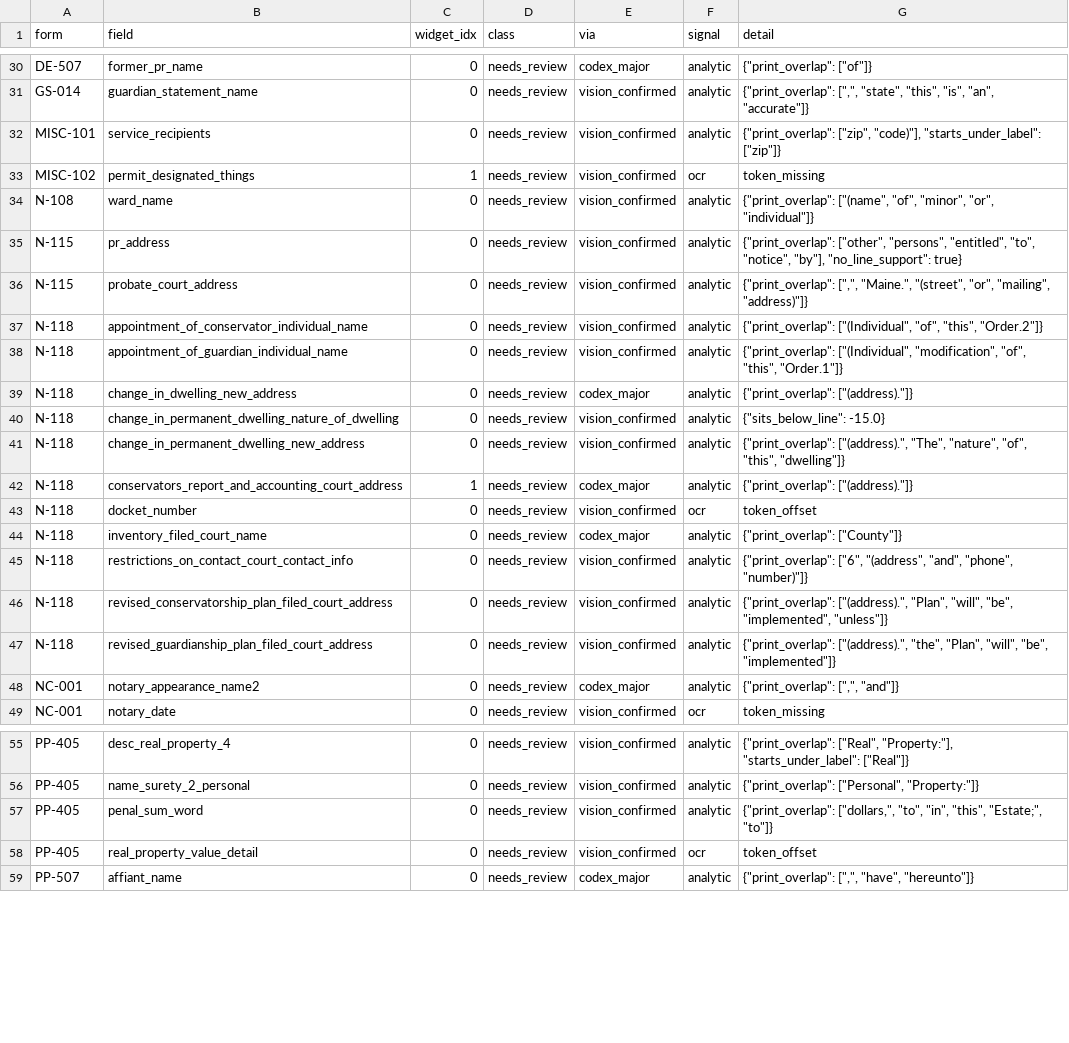
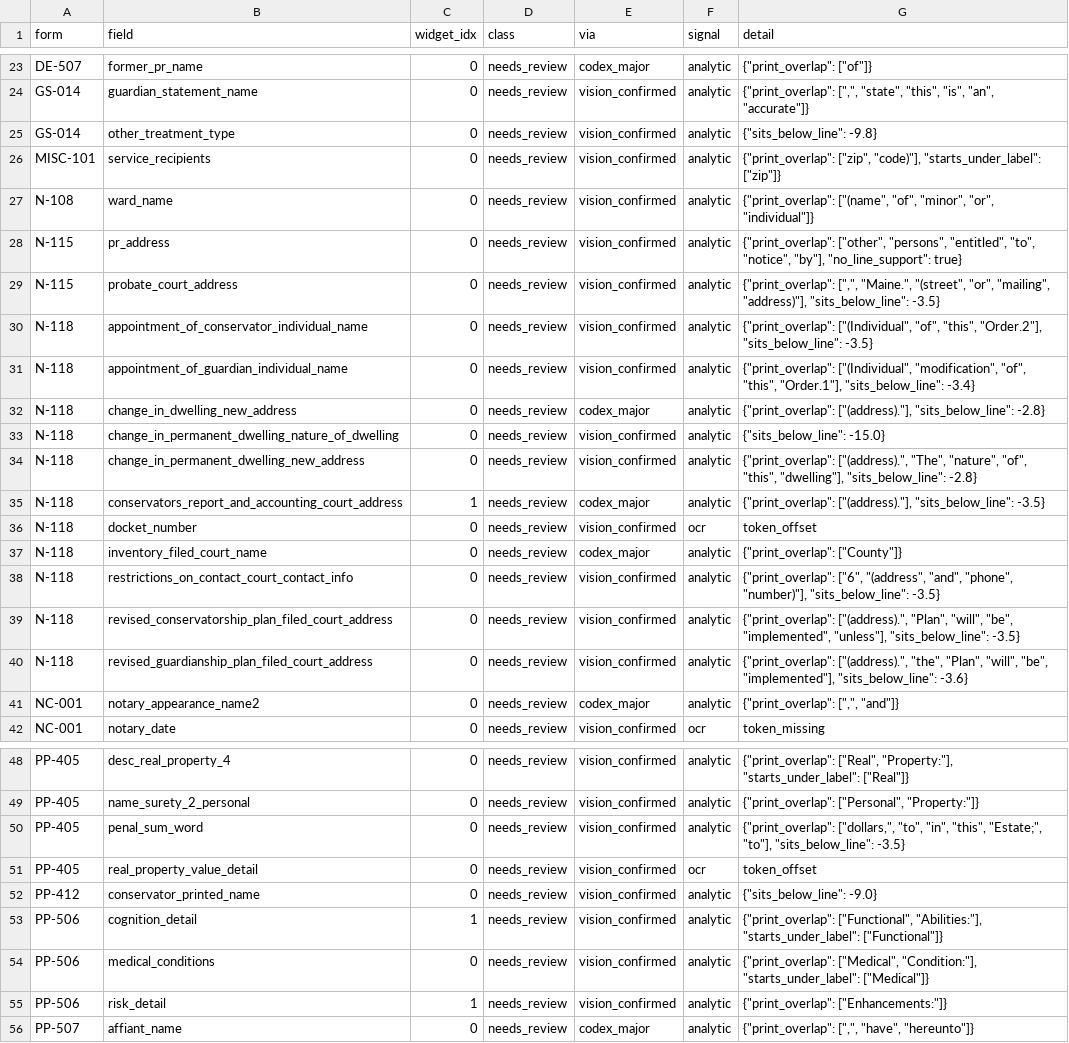
Before and after one commit to bedardandy/maine-probate-forms, a TSV file: catalog/geometry_review_worklist.tsv, drawn as a sheet; only a part is shown, gaps mark what is left out; the diff covers the shown part only.

```diff
--- a/catalog/geometry_review_worklist.tsv
+++ b/catalog/geometry_review_worklist.tsv
@@ -31,18 +24,18 @@ DE-507	former_pr_name	0	needs_review	codex_major	analytic	{"print_overlap": ["of
 GS-014	guardian_statement_name	0	needs_review	vision_confirmed	analytic	{"print_overlap": [",", "state", "this", "is", "an", "accurate"]}
+GS-014	other_treatment_type	0	needs_review	vision_confirmed	analytic	{"sits_below_line": -9.8}
 MISC-101	service_recipients	0	needs_review	vision_confirmed	analytic	{"print_overlap": ["zip", "code)"], "starts_under_label": ["zip"]}
-MISC-102	permit_designated_things	1	needs_review	vision_confirmed	ocr	token_missing
 N-108	ward_name	0	needs_review	vision_confirmed	analytic	{"print_overlap": ["(name", "of", "minor", "or", "individual"]}
 N-115	pr_address	0	needs_review	vision_confirmed	analytic	{"print_overlap": ["other", "persons", "entitled", "to", "notice", "by"], "no_line_support": true}
-N-115	probate_court_address	0	needs_review	vision_confirmed	analytic	{"print_overlap": [",", "Maine.", "(street", "or", "mailing", "address)"]}
-N-118	appointment_of_conservator_individual_name	0	needs_review	vision_confirmed	analytic	{"print_overlap": ["(Individual", "of", "this", "Order.2"]}
-N-118	appointment_of_guardian_individual_name	0	needs_review	vision_confirmed	analytic	{"print_overlap": ["(Individual", "modification", "of", "this", "Order.1"]}
-N-118	change_in_dwelling_new_address	0	needs_review	codex_major	analytic	{"print_overlap": ["(address)."]}
+N-115	probate_court_address	0	needs_review	vision_confirmed	analytic	{"print_overlap": [",", "Maine.", "(street", "or", "mailing", "address)"], "sits_below_line": -3.5}
+N-118	appointment_of_conservator_individual_name	0	needs_review	vision_confirmed	analytic	{"print_overlap": ["(Individual", "of", "this", "Order.2"], "sits_below_line": -3.5}
+N-118	appointment_of_guardian_individual_name	0	needs_review	vision_confirmed	analytic	{"print_overlap": ["(Individual", "modification", "of", "this", "Order.1"], "sits_below_line": -3.4}
+N-118	change_in_dwelling_new_address	0	needs_review	codex_major	analytic	{"print_overlap": ["(address)."], "sits_below_line": -2.8}
 N-118	change_in_permanent_dwelling_nature_of_dwelling	0	needs_review	vision_confirmed	analytic	{"sits_below_line": -15.0}
-N-118	change_in_permanent_dwelling_new_address	0	needs_review	vision_confirmed	analytic	{"print_overlap": ["(address).", "The", "nature", "of", "this", "dwelling"]}
-N-118	conservators_report_and_accounting_court_address	1	needs_review	codex_major	analytic	{"print_overlap": ["(address)."]}
+N-118	change_in_permanent_dwelling_new_address	0	needs_review	vision_confirmed	analytic	{"print_overlap": ["(address).", "The", "nature", "of", "this", "dwelling"], "sits_below_line": -2.8}
+N-118	conservators_report_and_accounting_court_address	1	needs_review	codex_major	analytic	{"print_overlap": ["(address)."], "sits_below_line": -3.5}
 N-118	docket_number	0	needs_review	vision_confirmed	ocr	token_offset
 N-118	inventory_filed_court_name	0	needs_review	codex_major	analytic	{"print_overlap": ["County"]}
-N-118	restrictions_on_contact_court_contact_info	0	needs_review	vision_confirmed	analytic	{"print_overlap": ["6", "(address", "and", "phone", "number)"]}
-N-118	revised_conservatorship_plan_filed_court_address	0	needs_review	vision_confirmed	analytic	{"print_overlap": ["(address).", "Plan", "will", "be", "implemented", "unless"]}
-N-118	revised_guardianship_plan_filed_court_address	0	needs_review	vision_confirmed	analytic	{"print_overlap": ["(address).", "the", "Plan", "will", "be", "implemented"]}
+N-118	restrictions_on_contact_court_contact_info	0	needs_review	vision_confirmed	analytic	{"print_overlap": ["6", "(address", "and", "phone", "number)"], "sits_below_line": -3.5}
+N-118	revised_conservatorship_plan_filed_court_address	0	needs_review	vision_confirmed	analytic	{"print_overlap": ["(address).", "Plan", "will", "be", "implemented", "unless"], "sits_below_line": -3.5}
+N-118	revised_guardianship_plan_filed_court_address	0	needs_review	vision_confirmed	analytic	{"print_overlap": ["(address).", "the", "Plan", "will", "be", "implemented"], "sits_below_line": -3.6}
 NC-001	notary_appearance_name2	0	needs_review	codex_major	analytic	{"print_overlap": [",", "and"]}
@@ -56,4 +49,8 @@ PP-405	desc_real_property_4	0	needs_review	vision_confirmed	analytic	{"print_ove
 PP-405	name_surety_2_personal	0	needs_review	vision_confirmed	analytic	{"print_overlap": ["Personal", "Property:"]}
-PP-405	penal_sum_word	0	needs_review	vision_confirmed	analytic	{"print_overlap": ["dollars,", "to", "in", "this", "Estate;", "to"]}
+PP-405	penal_sum_word	0	needs_review	vision_confirmed	analytic	{"print_overlap": ["dollars,", "to", "in", "this", "Estate;", "to"], "sits_below_line": -3.5}
 PP-405	real_property_value_detail	0	needs_review	vision_confirmed	ocr	token_offset
+PP-412	conservator_printed_name	0	needs_review	vision_confirmed	analytic	{"sits_below_line": -9.0}
+PP-506	cognition_detail	1	needs_review	vision_confirmed	analytic	{"print_overlap": ["Functional", "Abilities:"], "starts_under_label": ["Functional"]}
+PP-506	medical_conditions	0	needs_review	vision_confirmed	analytic	{"print_overlap": ["Medical", "Condition:"], "starts_under_label": ["Medical"]}
+PP-506	risk_detail	1	needs_review	vision_confirmed	analytic	{"print_overlap": ["Enhancements:"]}
 PP-507	affiant_name	0	needs_review	codex_major	analytic	{"print_overlap": [",", "have", "hereunto"]}
```
Also changed, not shown: 1 added row, 8 removed rows and 6 edited cells elsewhere in this file, 2 other files.
